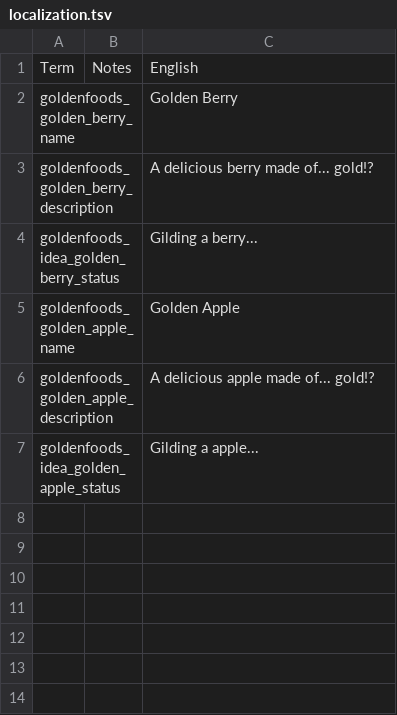
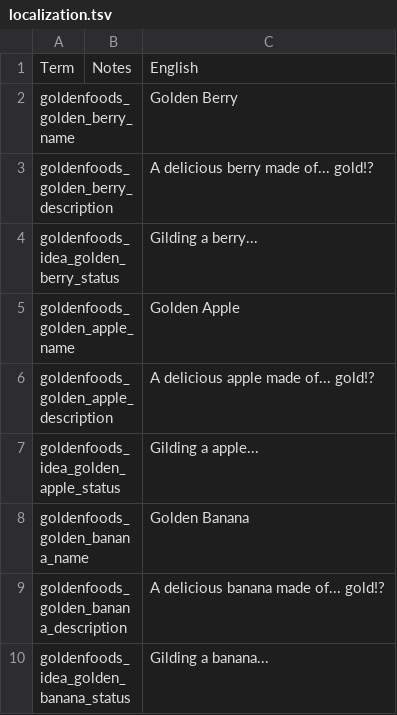
Before and after one commit to CallMeMarcellino/GoldenFoods, a TSV file: localization.tsv, drawn as a sheet.

Commit message:
added Golden Bananas

```diff
--- a/localization.tsv
+++ b/localization.tsv
@@ -7 +7,4 @@ goldenfoods_golden_apple_description		A delicious apple made of... gold!?
 goldenfoods_idea_golden_apple_status		Gilding a apple...
+goldenfoods_golden_banana_name		Golden Banana
+goldenfoods_golden_banana_description		A delicious banana made of... gold!?
+goldenfoods_idea_golden_banana_status		Gilding a banana...
```
Also changed, not shown: 4 other files.
